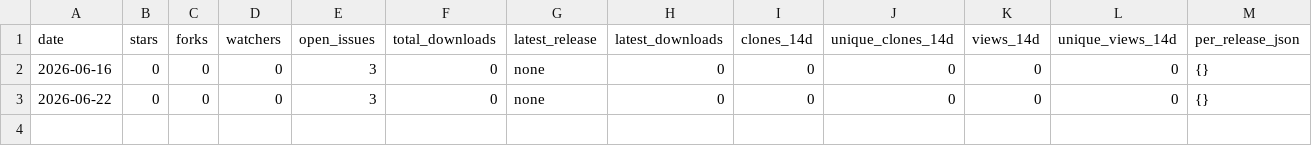
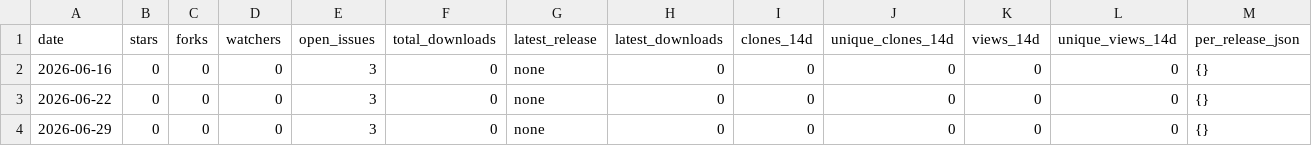
Before and after one commit to MLNL/PRoNTo, a CSV file: metrics/metrics.csv, drawn as a sheet.

```diff
--- a/metrics/metrics.csv
+++ b/metrics/metrics.csv
@@ -3 +3,2 @@ date,stars,forks,watchers,open_issues,total_downloads,latest_release,latest_down
 2026-06-22,0,0,0,3,0,none,0,0,0,0,0,{}
+2026-06-29,0,0,0,3,0,none,0,0,0,0,0,{}
```
